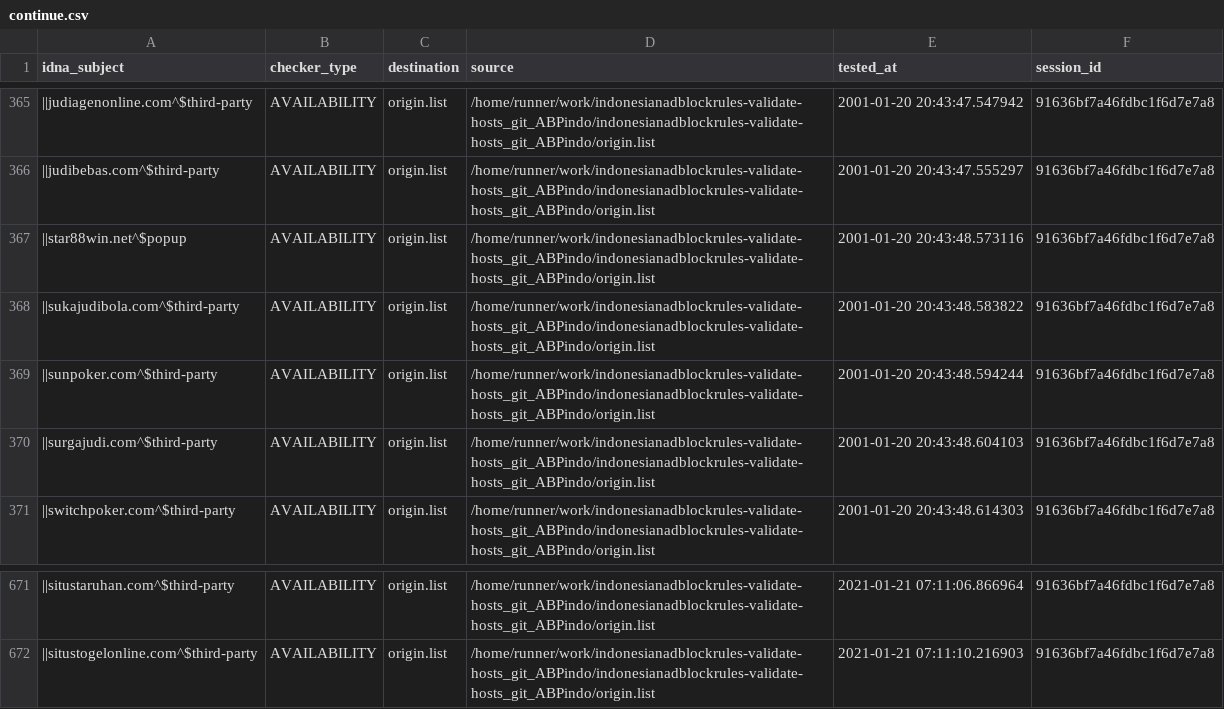
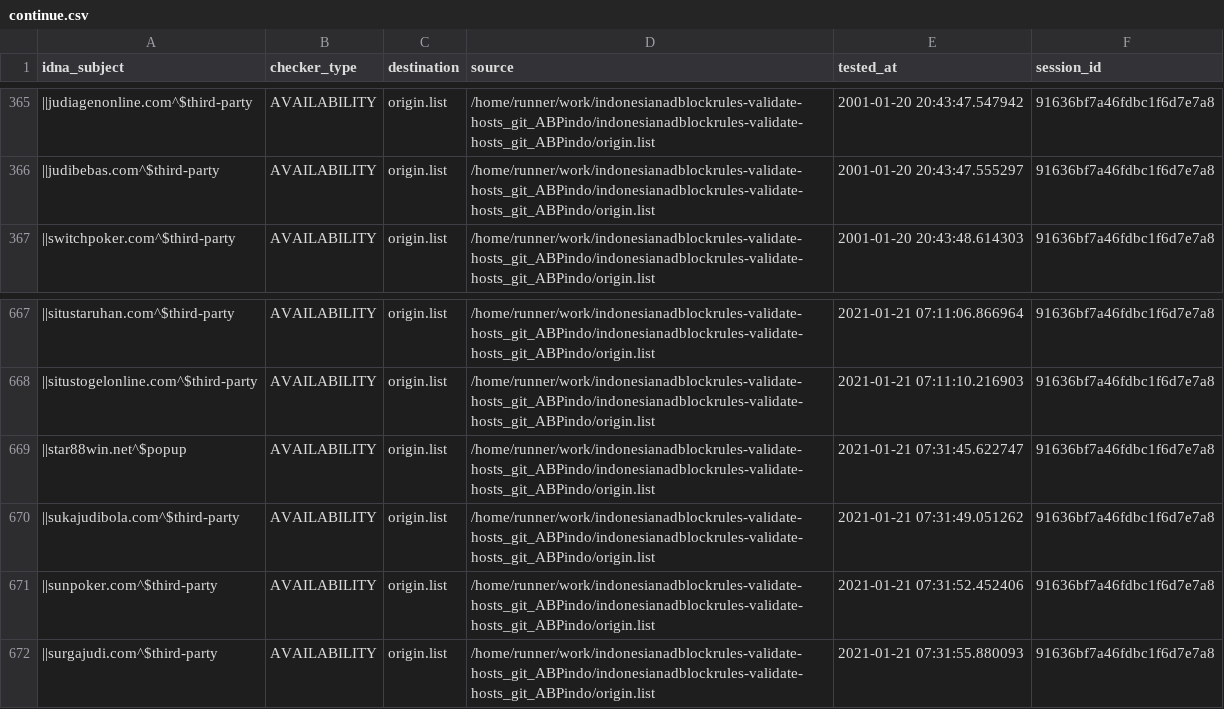
Before and after one commit to dead-hosts/indonesianadblockrules-validate-hosts_git_ABPindo, a CSV file: output/origin.list/continue.csv, drawn as a sheet; only a part is shown, gaps mark what is left out; removed rows and columns are numbered as before the commit, all else as after; the diff names each change by its address in the sheet, - before the commit and + after, or states it on an @@ line.

```diff
--- a/output/origin.list/continue.csv
+++ b/output/origin.list/continue.csv
-row 367: ||star88win.net^$popup | AVAILABILITY | origin.list | /home/runner/work/indonesianadblockrules-validate-hosts_git_ABPindo/indonesianadblockrules-validate-hosts_git_ABPindo/origin.list | 2001-01-20 20:43:48.573116 | 91636bf7a46fdbc1f6d7e7a8
-row 368: ||sukajudibola.com^$third-party | AVAILABILITY | origin.list | /home/runner/work/indonesianadblockrules-validate-hosts_git_ABPindo/indonesianadblockrules-validate-hosts_git_ABPindo/origin.list | 2001-01-20 20:43:48.583822 | 91636bf7a46fdbc1f6d7e7a8
-row 369: ||sunpoker.com^$third-party | AVAILABILITY | origin.list | /home/runner/work/indonesianadblockrules-validate-hosts_git_ABPindo/indonesianadblockrules-validate-hosts_git_ABPindo/origin.list | 2001-01-20 20:43:48.594244 | 91636bf7a46fdbc1f6d7e7a8
-row 370: ||surgajudi.com^$third-party | AVAILABILITY | origin.list | /home/runner/work/indonesianadblockrules-validate-hosts_git_ABPindo/indonesianadblockrules-validate-hosts_git_ABPindo/origin.list | 2001-01-20 20:43:48.604103 | 91636bf7a46fdbc1f6d7e7a8
+row 669: ||star88win.net^$popup | AVAILABILITY | origin.list | /home/runner/work/indonesianadblockrules-validate-hosts_git_ABPindo/indonesianadblockrules-validate-hosts_git_ABPindo/origin.list | 2021-01-21 07:31:45.622747 | 91636bf7a46fdbc1f6d7e7a8
+row 670: ||sukajudibola.com^$third-party | AVAILABILITY | origin.list | /home/runner/work/indonesianadblockrules-validate-hosts_git_ABPindo/indonesianadblockrules-validate-hosts_git_ABPindo/origin.list | 2021-01-21 07:31:49.051262 | 91636bf7a46fdbc1f6d7e7a8
+row 671: ||sunpoker.com^$third-party | AVAILABILITY | origin.list | /home/runner/work/indonesianadblockrules-validate-hosts_git_ABPindo/indonesianadblockrules-validate-hosts_git_ABPindo/origin.list | 2021-01-21 07:31:52.452406 | 91636bf7a46fdbc1f6d7e7a8
+row 672: ||surgajudi.com^$third-party | AVAILABILITY | origin.list | /home/runner/work/indonesianadblockrules-validate-hosts_git_ABPindo/indonesianadblockrules-validate-hosts_git_ABPindo/origin.list | 2021-01-21 07:31:55.880093 | 91636bf7a46fdbc1f6d7e7a8
```
Also changed, not shown: .pyfunceble/inactive.csv, 6 other files.
